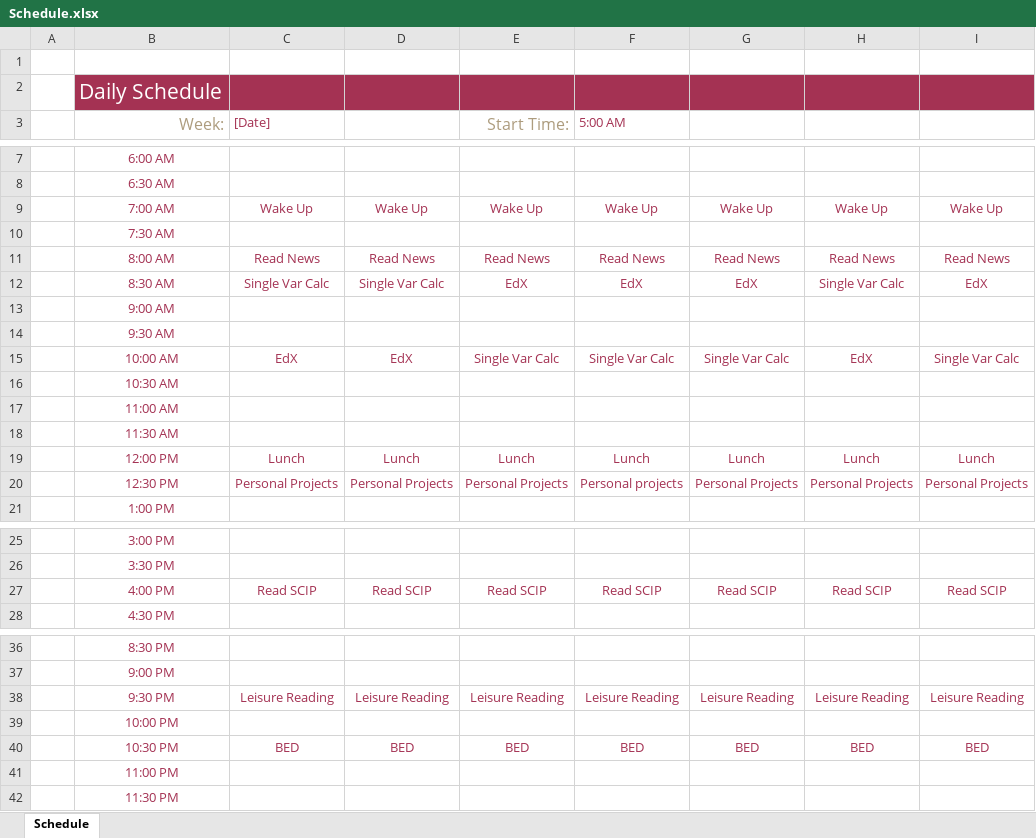
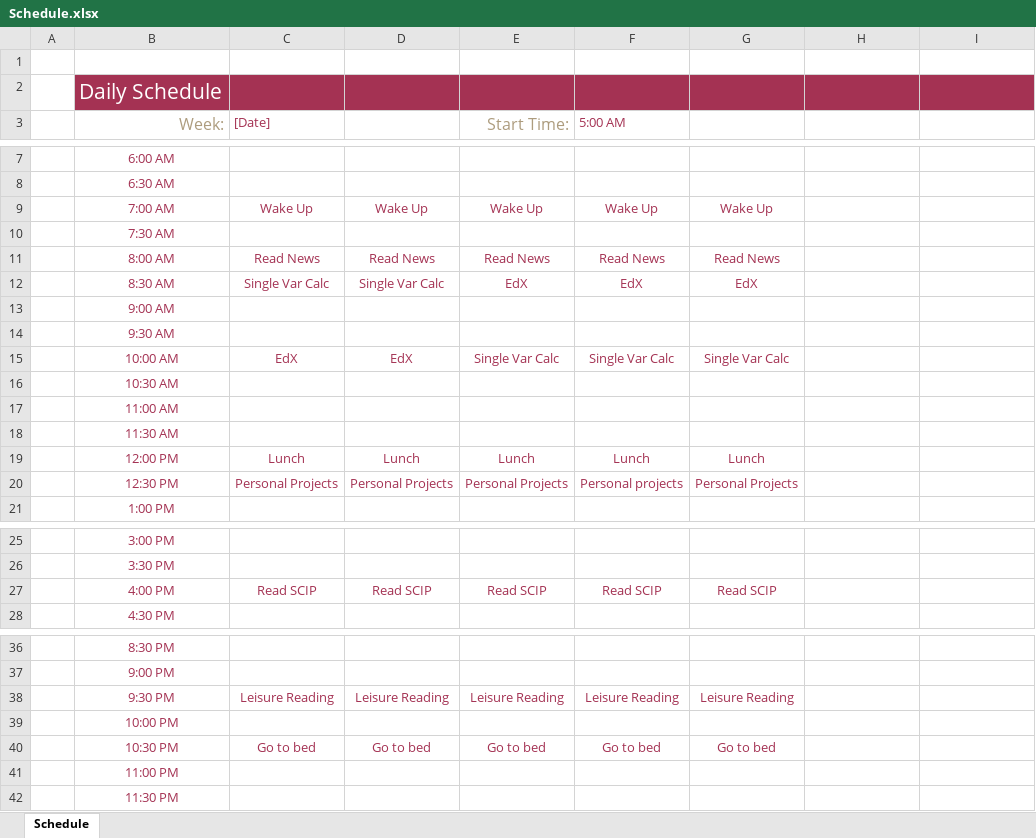
Before and after one commit to ethan-kisiel/schedule-notifications, an Excel workbook: Schedule.xlsx, sheet Schedule, drawn as a sheet; only a part is shown, gaps mark what is left out; values as stored, in another font and other column widths than the file's, no borders; table styles not drawn; the diff names each change by its address in the sheet, - before the commit and + after, or states it on an @@ line.

Commit message:
Removed weekend scheduling

```diff
--- a/Schedule.xlsx (sheet Schedule)
+++ b/Schedule.xlsx (sheet Schedule)
-H9: Wake Up
+H9: (empty)
-I9: Wake Up
+I9: (empty)
-H11: Read News
+H11: (empty)
-I11: Read News
+I11: (empty)
-H12: Single Var Calc
+H12: (empty)
-I12: EdX
+I12: (empty)
-H15: EdX
+H15: (empty)
-I15: Single Var Calc
+I15: (empty)
-H19: Lunch
+H19: (empty)
-I19: Lunch
+I19: (empty)
-H20: Personal Projects
+H20: (empty)
-I20: Personal Projects
+I20: (empty)
-H27: Read SCIP
+H27: (empty)
-I27: Read SCIP
+I27: (empty)
-H38: Leisure Reading
+H38: (empty)
-I38: Leisure Reading
+I38: (empty)
-C40 ([Date]): BED
+C40 ([Date]): Go to bed
-D40: BED
+D40: Go to bed
-E40 (Start Time:): BED
+E40 (Start Time:): Go to bed
-F40 (5:00 AM): BED
+F40 (5:00 AM): Go to bed
-G40: BED
+G40: Go to bed
-H40: BED
+H40: (empty)
-I40: BED
+I40: (empty)
```
